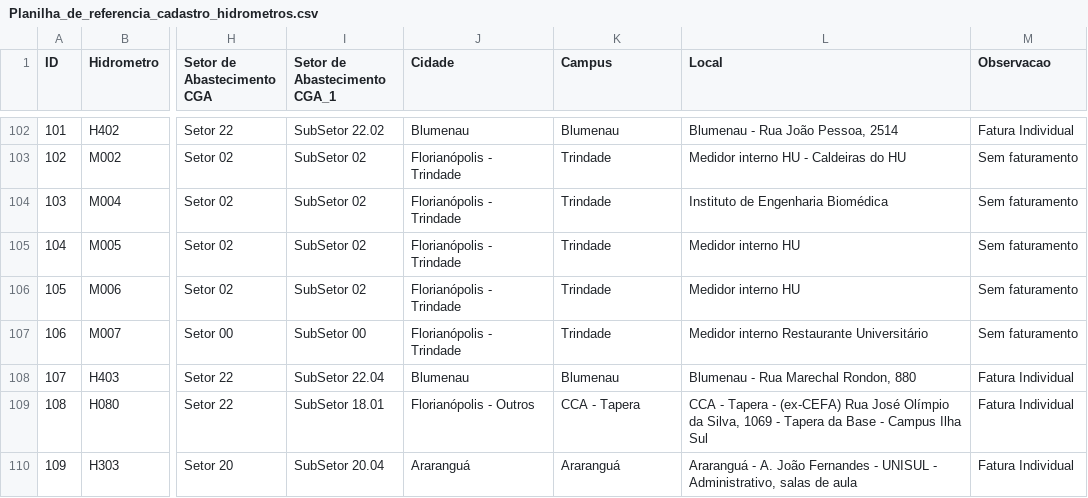
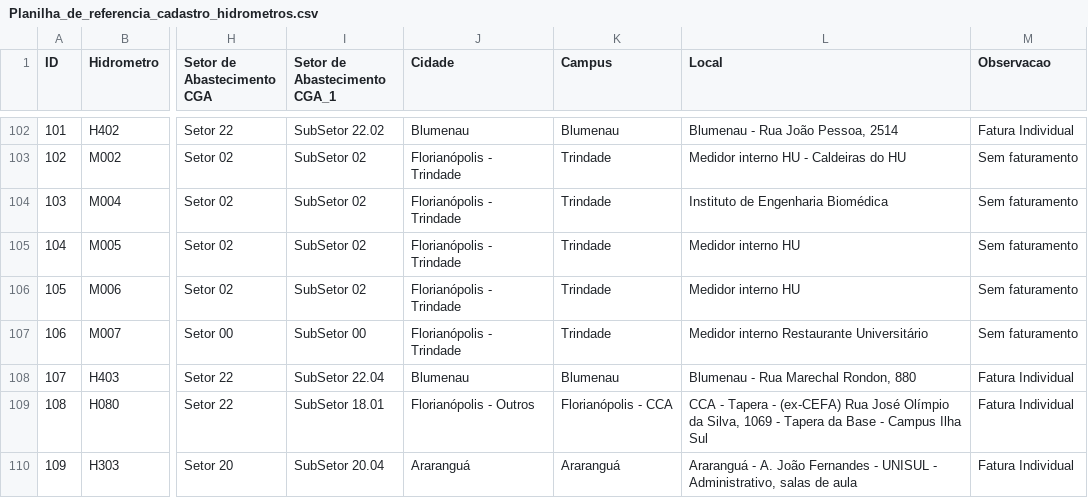
Before and after one commit to gestaodasaguasufsc/projeto_dashboard_gestao_das_aguas, a CSV file: Dados/Origem/Planilha_de_referencia_cadastro_hidrometros.csv, drawn as a sheet; only a part is shown, gaps mark what is left out; the diff covers the shown part only; the diff names each change by its address in the sheet, - before the commit and + after, or states it on an @@ line.

```diff
--- a/Dados/Origem/Planilha_de_referencia_cadastro_hidrometros.csv
+++ b/Dados/Origem/Planilha_de_referencia_cadastro_hidrometros.csv
-K109 (Campus): CCA - Tapera
+K109 (Campus): Florianópolis - CCA
```
Also changed, not shown: 24 edited cells elsewhere in this file, 4 other files.
